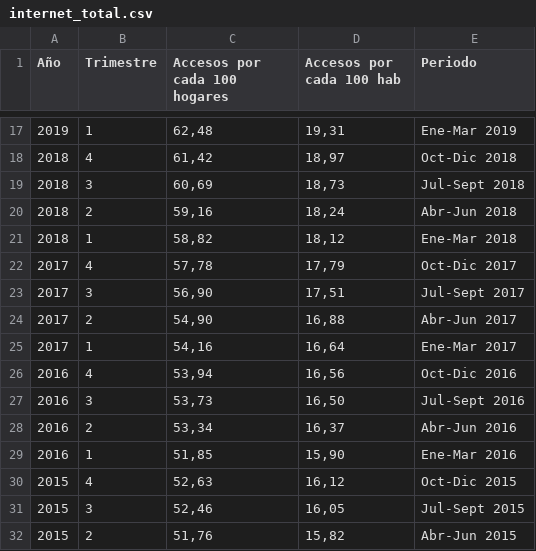
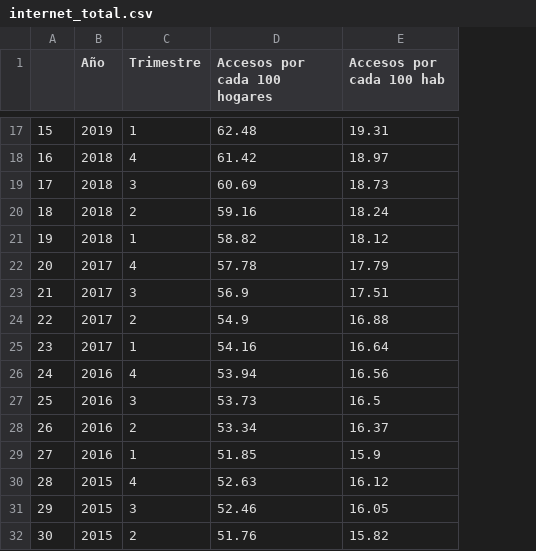
Before and after one commit to BetoVT/PI-DataAnalyst, a CSV file: data/processed/internet_total.csv, drawn as a sheet; only a part is shown, gaps mark what is left out; removed rows and columns are numbered as before the commit, all else as after; the diff covers the shown part only; the diff names each change by its address in the sheet, - before the commit and + after, or states it on an @@ line.

```diff
--- a/data/processed/internet_total.csv
+++ b/data/processed/internet_total.csv
+column A, rows 17-32: 15 | 16 | 17 | 18 | 19 | 20 | 21 | 22 | 23 | 24 | 25 | 26 | 27 | 28 | 29 | 30
-column E (Periodo), rows 17-32: Ene-Mar 2019 | Oct-Dic 2018 | Jul-Sept 2018 | Abr-Jun 2018 | Ene-Mar 2018 | Oct-Dic 2017 | Jul-Sept 2017 | Abr-Jun 2017 | Ene-Mar 2017 | Oct-Dic 2016 | Jul-Sept 2016 | Abr-Jun 2016 | Ene-Mar 2016 | Oct-Dic 2015 | Jul-Sept 2015 | Abr-Jun 2015
-D17 (Accesos por cada 100 hogares): 62,48
+D17 (Accesos por cada 100 hogares): 62.48
-E17 (Accesos por cada 100 hab): 19,31
+E17 (Accesos por cada 100 hab): 19.31
-D18 (Accesos por cada 100 hogares): 61,42
+D18 (Accesos por cada 100 hogares): 61.42
-E18 (Accesos por cada 100 hab): 18,97
+E18 (Accesos por cada 100 hab): 18.97
-D19 (Accesos por cada 100 hogares): 60,69
+D19 (Accesos por cada 100 hogares): 60.69
-E19 (Accesos por cada 100 hab): 18,73
+E19 (Accesos por cada 100 hab): 18.73
-D20 (Accesos por cada 100 hogares): 59,16
+D20 (Accesos por cada 100 hogares): 59.16
-E20 (Accesos por cada 100 hab): 18,24
+E20 (Accesos por cada 100 hab): 18.24
-D21 (Accesos por cada 100 hogares): 58,82
+D21 (Accesos por cada 100 hogares): 58.82
-E21 (Accesos por cada 100 hab): 18,12
+E21 (Accesos por cada 100 hab): 18.12
-D22 (Accesos por cada 100 hogares): 57,78
+D22 (Accesos por cada 100 hogares): 57.78
-E22 (Accesos por cada 100 hab): 17,79
+E22 (Accesos por cada 100 hab): 17.79
-D23 (Accesos por cada 100 hogares): 56,90
+D23 (Accesos por cada 100 hogares): 56.9
-E23 (Accesos por cada 100 hab): 17,51
+E23 (Accesos por cada 100 hab): 17.51
-D24 (Accesos por cada 100 hogares): 54,90
+D24 (Accesos por cada 100 hogares): 54.9
-E24 (Accesos por cada 100 hab): 16,88
+E24 (Accesos por cada 100 hab): 16.88
-D25 (Accesos por cada 100 hogares): 54,16
+D25 (Accesos por cada 100 hogares): 54.16
-E25 (Accesos por cada 100 hab): 16,64
+E25 (Accesos por cada 100 hab): 16.64
-D26 (Accesos por cada 100 hogares): 53,94
+D26 (Accesos por cada 100 hogares): 53.94
-E26 (Accesos por cada 100 hab): 16,56
+E26 (Accesos por cada 100 hab): 16.56
-D27 (Accesos por cada 100 hogares): 53,73
+D27 (Accesos por cada 100 hogares): 53.73
-E27 (Accesos por cada 100 hab): 16,50
+E27 (Accesos por cada 100 hab): 16.5
-D28 (Accesos por cada 100 hogares): 53,34
+D28 (Accesos por cada 100 hogares): 53.34
-E28 (Accesos por cada 100 hab): 16,37
+E28 (Accesos por cada 100 hab): 16.37
-D29 (Accesos por cada 100 hogares): 51,85
+D29 (Accesos por cada 100 hogares): 51.85
-E29 (Accesos por cada 100 hab): 15,90
+E29 (Accesos por cada 100 hab): 15.9
-D30 (Accesos por cada 100 hogares): 52,63
+D30 (Accesos por cada 100 hogares): 52.63
-E30 (Accesos por cada 100 hab): 16,12
+E30 (Accesos por cada 100 hab): 16.12
-D31 (Accesos por cada 100 hogares): 52,46
+D31 (Accesos por cada 100 hogares): 52.46
-E31 (Accesos por cada 100 hab): 16,05
+E31 (Accesos por cada 100 hab): 16.05
-D32 (Accesos por cada 100 hogares): 51,76
+D32 (Accesos por cada 100 hogares): 51.76
-E32 (Accesos por cada 100 hab): 15,82
+E32 (Accesos por cada 100 hab): 15.82
```
Also changed, not shown: 40 edited cells elsewhere in this file, data/processed/internet_provincia.csv, 3 other files.
